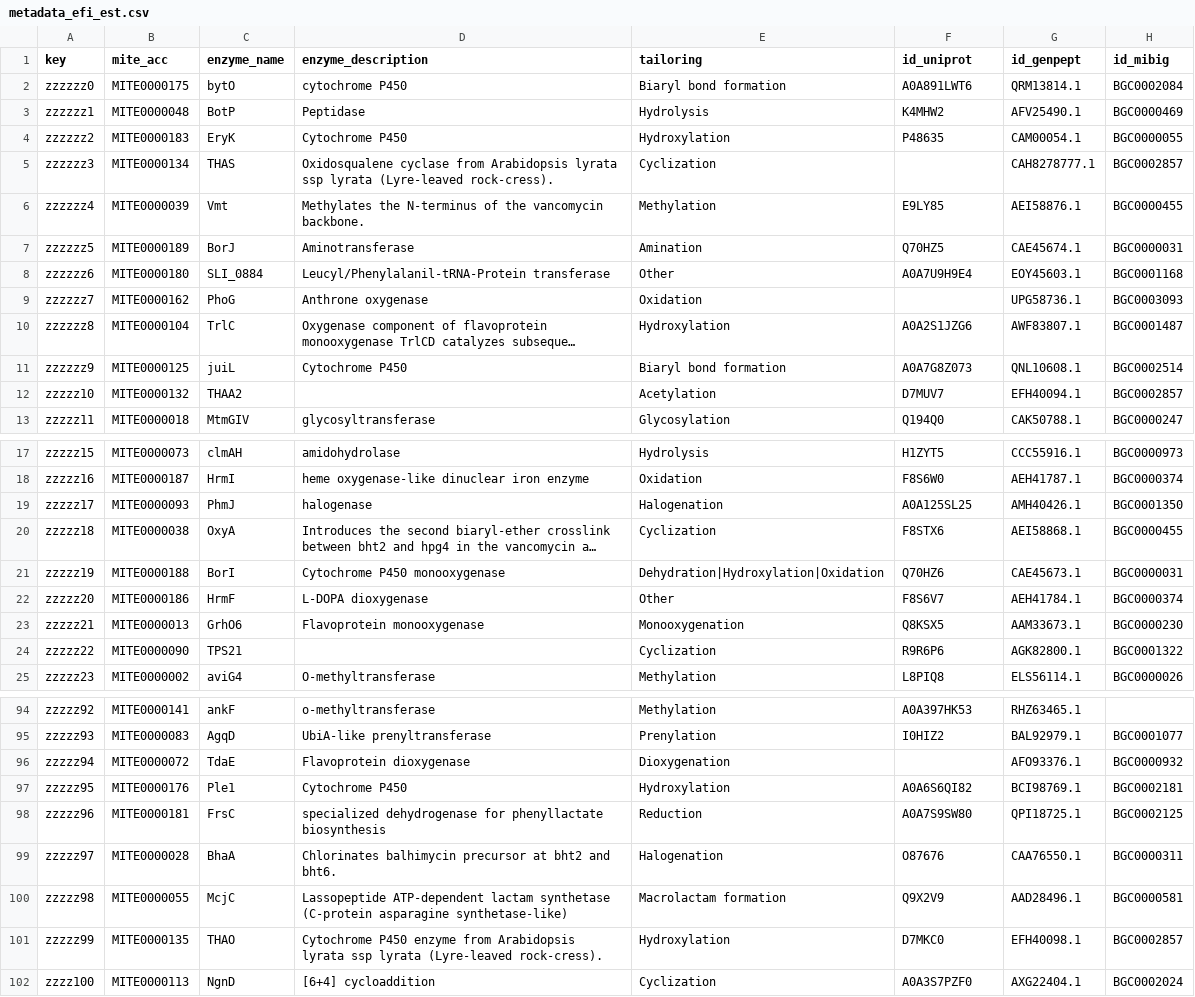
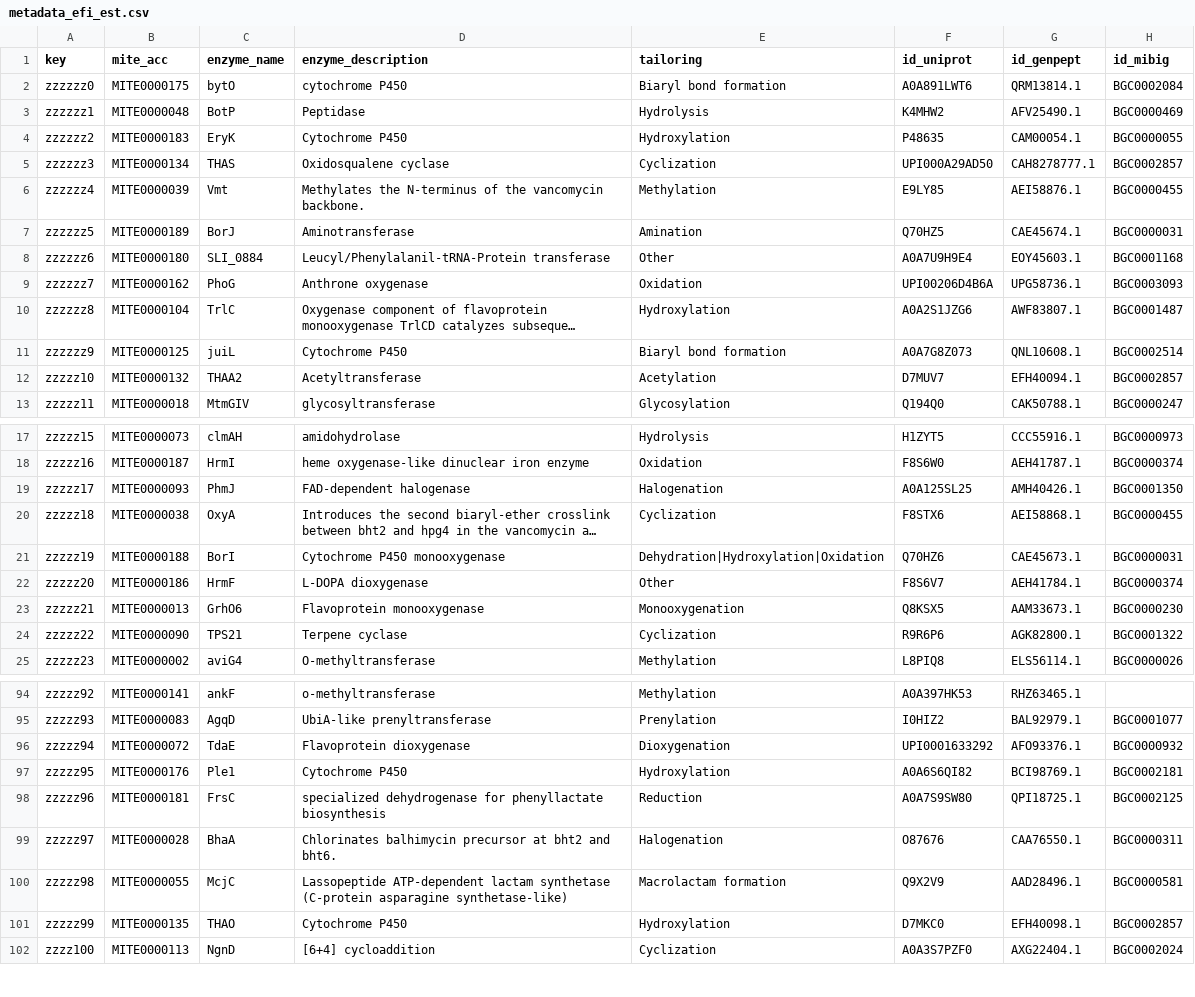
Before and after one commit to mite-standard/mite_data, a CSV file: mite_data/metadata/metadata_efi_est.csv, drawn as a sheet; only a part is shown, gaps mark what is left out; long unchanged cells end in …; the diff covers the shown part only; the diff names each change by its address in the sheet, - before the commit and + after, or states it on an @@ line.

```diff
--- a/mite_data/metadata/metadata_efi_est.csv
+++ b/mite_data/metadata/metadata_efi_est.csv
-D5 (enzyme_description): Oxidosqualene cyclase from Arabidopsis lyrata ssp lyrata (Lyre-leaved rock-cress).
+D5 (enzyme_description): Oxidosqualene cyclase
-F5 (id_uniprot): (empty)
+F5 (id_uniprot): UPI000A29AD50
-F9 (id_uniprot): (empty)
+F9 (id_uniprot): UPI00206D4B6A
-D12 (enzyme_description): (empty)
+D12 (enzyme_description): Acetyltransferase
-D19 (enzyme_description): halogenase
+D19 (enzyme_description): FAD-dependent halogenase
-D24 (enzyme_description): (empty)
+D24 (enzyme_description): Terpene cyclase
-F96 (id_uniprot): (empty)
+F96 (id_uniprot): UPI0001633292
-D101 (enzyme_description): Cytochrome P450 enzyme from Arabidopsis lyrata ssp lyrata (Lyre-leaved rock-cress).
+D101 (enzyme_description): Cytochrome P450
```
Also changed, not shown: 24 edited cells elsewhere in this file, 21 other files.
